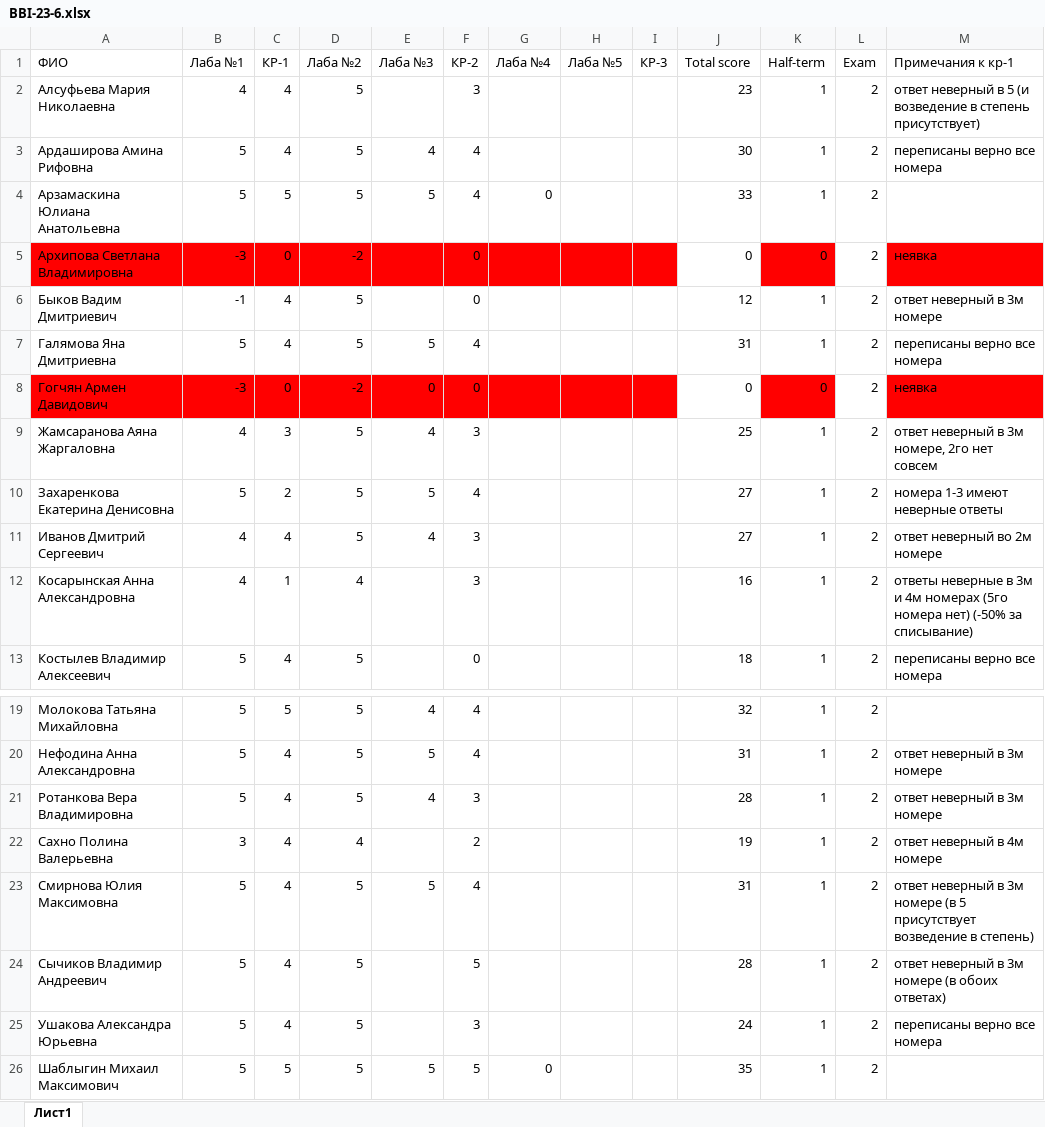
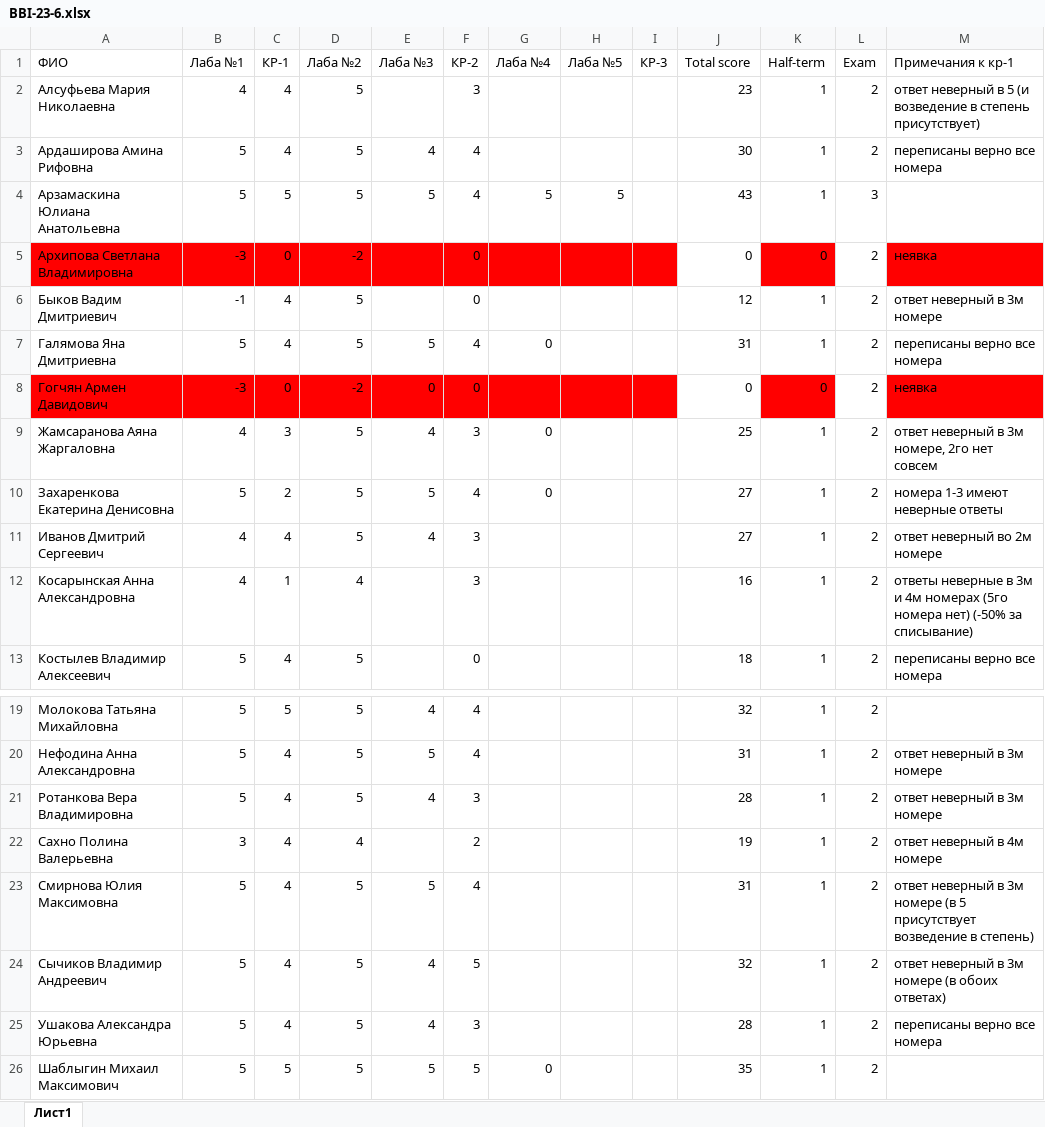
Before and after one commit to VadimBykovMisis/BBI-23-6, an Excel workbook: BBI-23-6.xlsx, sheet Лист1, drawn as a sheet; only a part is shown, gaps mark what is left out; values as stored, in another font and other column widths than the file's, no borders; conditional formats not drawn; the diff names each change by its address in the sheet, - before the commit and + after, or states it on an @@ line.

Commit message:
Add files via upload

```diff
--- a/BBI-23-6.xlsx (sheet Лист1)
+++ b/BBI-23-6.xlsx (sheet Лист1)
-G4 (Лаба №4): 0
+G4 (Лаба №4): 5
-H4 (Лаба №5): (empty)
+H4 (Лаба №5): 5
-J4 (Total score): 33
+J4 (Total score): 43
-L4 (Exam): 2
+L4 (Exam): 3
-G7 (Лаба №4): (empty)
+G7 (Лаба №4): 0
-G9:G10 (Лаба №4): (empty)
+G9:G10 (Лаба №4): 0
-E24:E25 (Лаба №3): (empty)
+E24:E25 (Лаба №3): 4
-J24 (Total score): 28
+J24 (Total score): 32
-J25 (Total score): 24
+J25 (Total score): 28
```
